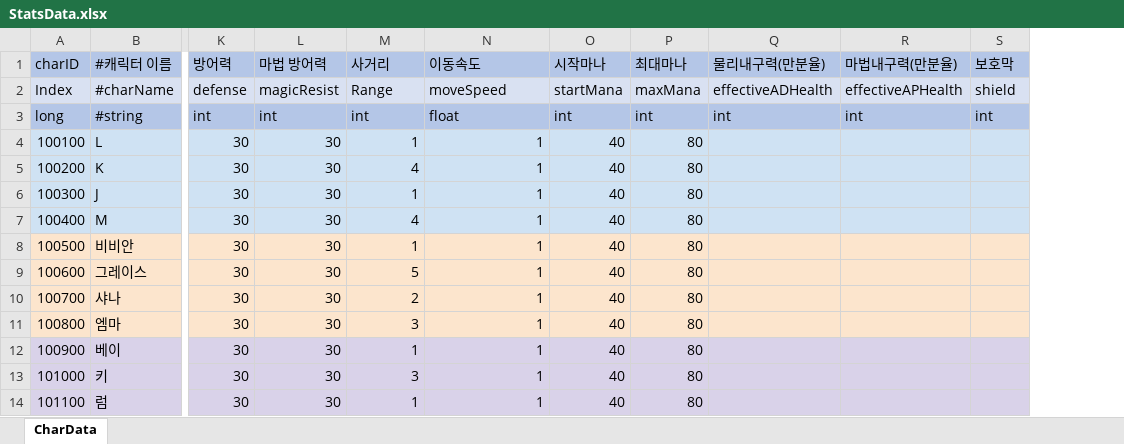
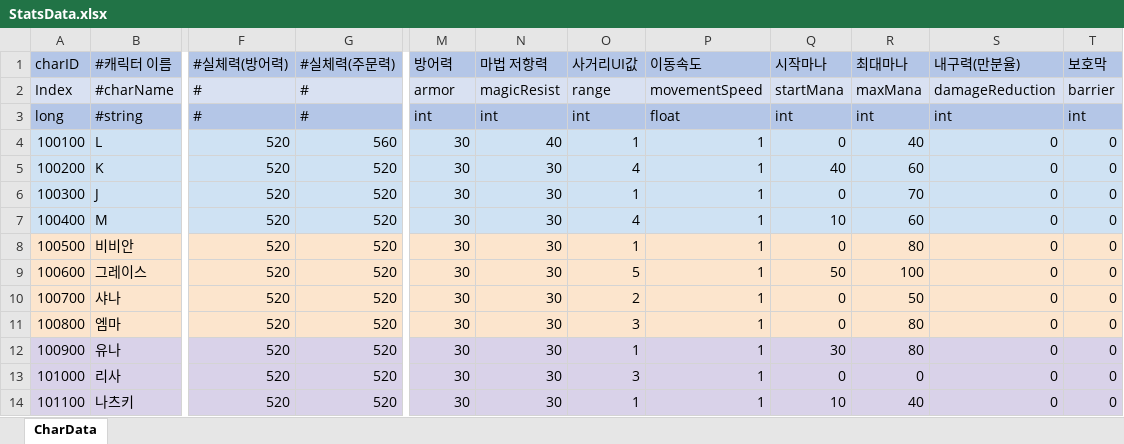
Before and after one commit to leejhee/DG_Project, an Excel workbook: DataGenerator/XLSXS/StatsData.xlsx, sheet CharData, drawn as a sheet; only a part is shown, gaps mark what is left out; values as stored, in another font and other column widths than the file's, no borders; removed rows and columns are numbered as before the commit, all else as after; the diff covers the shown part only; the diff names each change by its address in the sheet, - before the commit and + after, or states it on an @@ line.

```diff
--- a/DataGenerator/XLSXS/StatsData.xlsx (sheet CharData)
+++ b/DataGenerator/XLSXS/StatsData.xlsx (sheet CharData)
+column F (#실체력(방어력)), rows 2-14: # | # | 520 | 520 | 520 | 520 | 520 | 520 | 520 | 520 | 520 | 520 | 520
+column G (#실체력(주문력)), rows 2-14: # | # | 560 | 520 | 520 | 520 | 520 | 520 | 520 | 520 | 520 | 520 | 520
-column Q (물리내구력(만분율)), rows 2-3: effectiveADHealth | int
-column R (마법내구력(만분율)), rows 2-3: effectiveAPHealth | int
+column S (내구력(만분율)), rows 2-14: damageReduction | int | 0 | 0 | 0 | 0 | 0 | 0 | 0 | 0 | 0 | 0 | 0
-N1: 마법 방어력
+N1: 마법 저항력
-O1: 사거리
+O1: 사거리UI값
-M2 (방어력): defense
+M2 (방어력): armor
-O2 (사거리UI값): Range
+O2 (사거리UI값): range
-P2 (이동속도): moveSpeed
+P2 (이동속도): movementSpeed
-T2 (보호막): shield
+T2 (보호막): barrier
-N4 (마법 저항력): 30
+N4 (마법 저항력): 40
-Q4 (시작마나): 40
+Q4 (시작마나): 0
-R4 (최대마나): 80
+R4 (최대마나): 40
-T4:T14 (보호막): (empty)
+T4:T14 (보호막): 0
-R5 (최대마나): 80
+R5 (최대마나): 60
-Q6 (시작마나): 40
+Q6 (시작마나): 0
-R6 (최대마나): 80
+R6 (최대마나): 70
-Q7 (시작마나): 40
+Q7 (시작마나): 10
-R7 (최대마나): 80
+R7 (최대마나): 60
-Q8 (시작마나): 40
+Q8 (시작마나): 0
-Q9 (시작마나): 40
+Q9 (시작마나): 50
-R9 (최대마나): 80
+R9 (최대마나): 100
-Q10:Q11 (시작마나): 40
+Q10:Q11 (시작마나): 0
-R10 (최대마나): 80
+R10 (최대마나): 50
-B12 (#캐릭터 이름): 베이
+B12 (#캐릭터 이름): 유나
-Q12 (시작마나): 40
+Q12 (시작마나): 30
-B13 (#캐릭터 이름): 키
+B13 (#캐릭터 이름): 리사
-Q13 (시작마나): 40
+Q13 (시작마나): 0
-R13 (최대마나): 80
+R13 (최대마나): 0
-B14 (#캐릭터 이름): 럼
+B14 (#캐릭터 이름): 나츠키
-Q14 (시작마나): 40
+Q14 (시작마나): 10
-R14 (최대마나): 80
+R14 (최대마나): 40
```
Also changed, not shown: 10 added rows and 12 edited cells elsewhere in this sheet, DataGenerator/XLSXS/CharData.xlsx, DataGenerator/XLSXS/FunctionData.xlsx, 26 other files.
